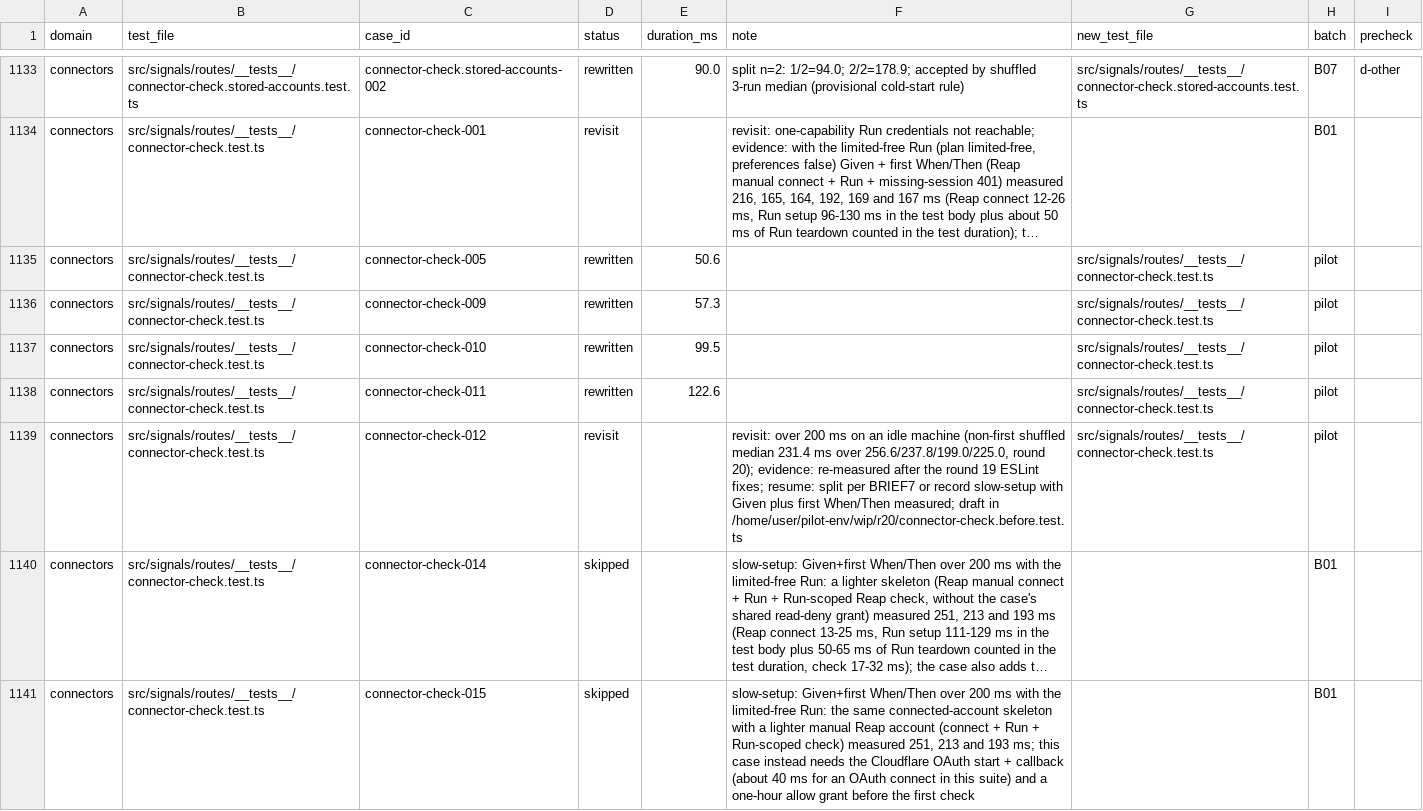
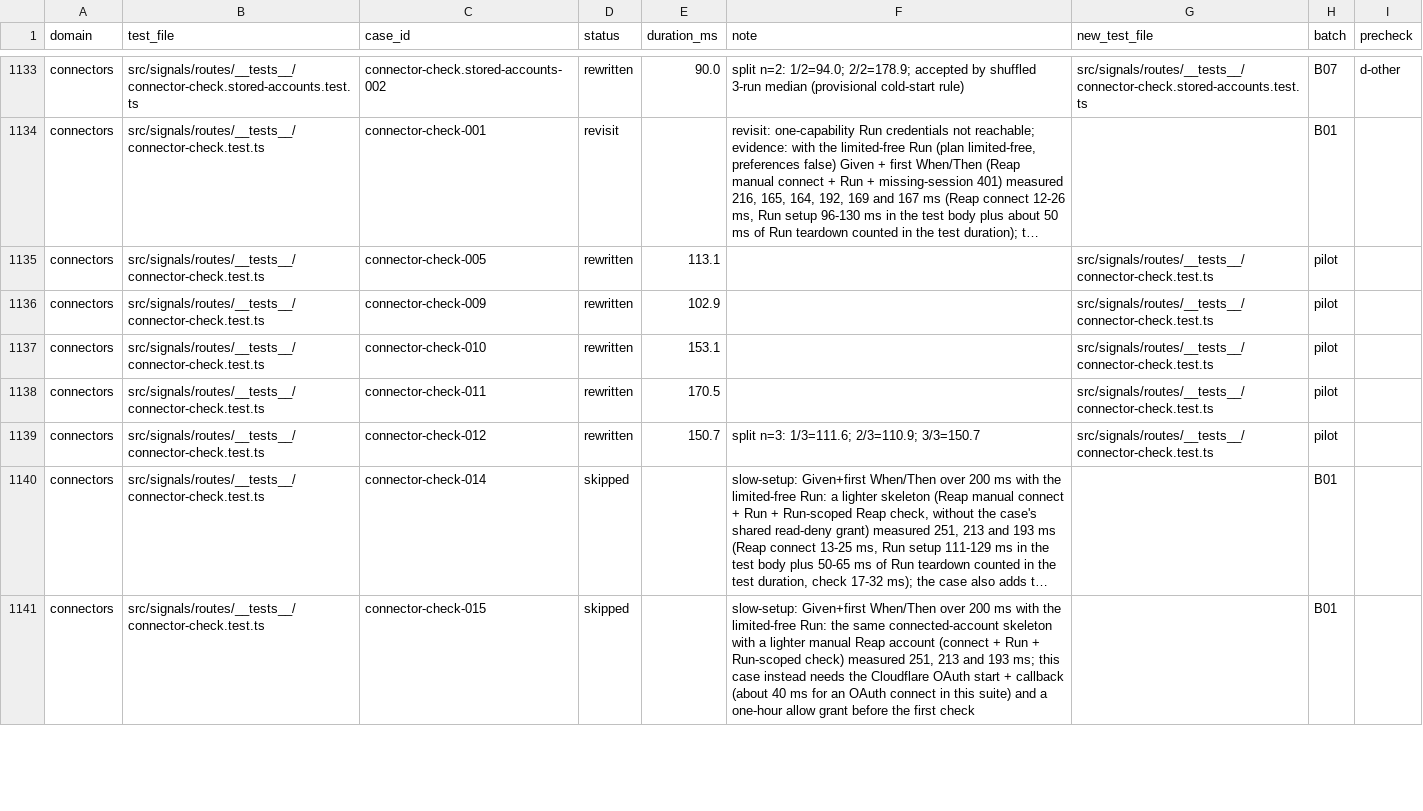
Before and after one commit to okou-ai/okou, a TSV file: turbo/apps/api/test-rebuild/rewrite.tsv, drawn as a sheet; only a part is shown, gaps mark what is left out; long unchanged cells end in …; the diff names each change by its address in the sheet, - before the commit and + after, or states it on an @@ line.

```diff
--- a/turbo/apps/api/test-rebuild/rewrite.tsv
+++ b/turbo/apps/api/test-rebuild/rewrite.tsv
-E1135 (duration_ms): 50.6
+E1135 (duration_ms): 113.1
-E1136 (duration_ms): 57.3
+E1136 (duration_ms): 102.9
-E1137 (duration_ms): 99.5
+E1137 (duration_ms): 153.1
-E1138 (duration_ms): 122.6
+E1138 (duration_ms): 170.5
-D1139 (status): revisit
+D1139 (status): rewritten
-E1139 (duration_ms): (empty)
+E1139 (duration_ms): 150.7
-F1139 (note): revisit: over 200 ms on an idle machine (non-first shuffled median 231.4 ms over 256.6/237.8/199.0/225.0, round 20); evidence: re-measured after the round 19 ESLint fixes; resume: split per BRIEF7 or record slow-setup with Given plus first When/Then measured; draft in /home/user/pilot-env/wip/r20/connector-check.before.test.ts
+F1139 (note): split n=3: 1/3=111.6; 2/3=110.9; 3/3=150.7
```
Also changed, not shown: 1 other file.
